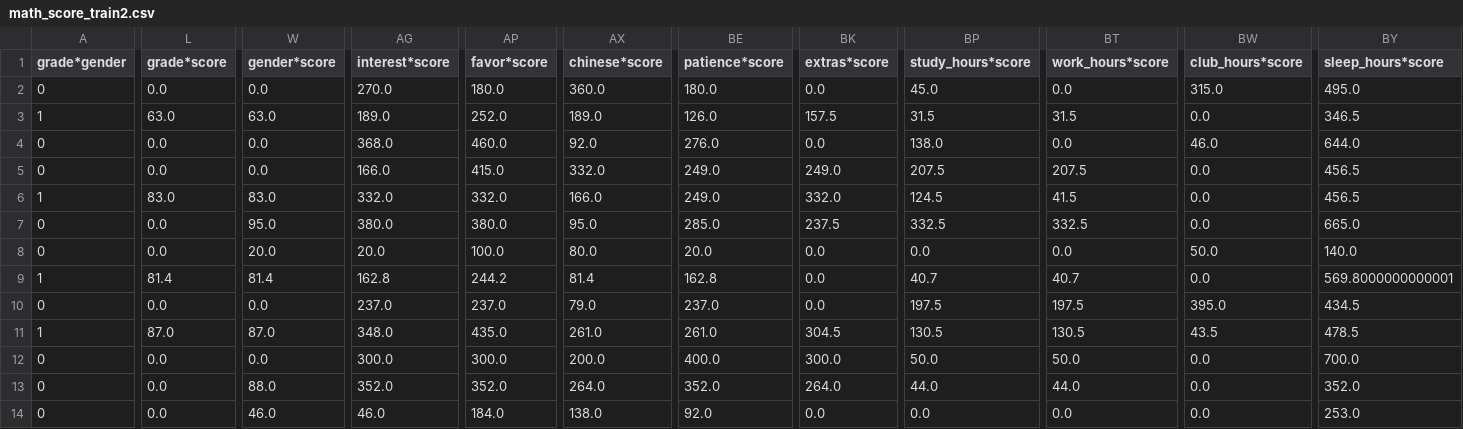
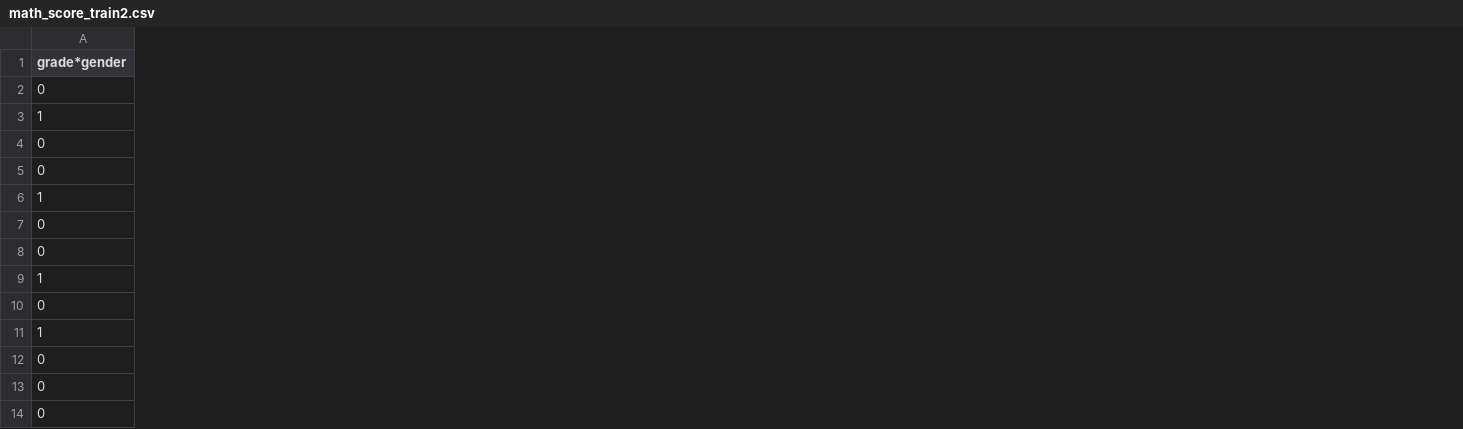
Before and after one commit to doggydoggy0101/math_project, a CSV file: regression_analysis/group_project/data/math_score_train2.csv, drawn as a sheet; only a part is shown, gaps mark what is left out; the diff covers the shown part only; the diff names each change by its address in the sheet, - before the commit and + after, or states it on an @@ line.

```diff
--- a/regression_analysis/group_project/data/math_score_train2.csv
+++ b/regression_analysis/group_project/data/math_score_train2.csv
-column L (grade*score), rows 2-14: 0.0 | 63.0 | 0.0 | 0.0 | 83.0 | 0.0 | 0.0 | 81.4 | 0.0 | 87.0 | 0.0 | 0.0 | 0.0
-column W (gender*score), rows 2-14: 0.0 | 63.0 | 0.0 | 0.0 | 83.0 | 95.0 | 20.0 | 81.4 | 0.0 | 87.0 | 0.0 | 88.0 | 46.0
-column AG (interest*score), rows 2-14: 270.0 | 189.0 | 368.0 | 166.0 | 332.0 | 380.0 | 20.0 | 162.8 | 237.0 | 348.0 | 300.0 | 352.0 | 46.0
-column AP (favor*score), rows 2-14: 180.0 | 252.0 | 460.0 | 415.0 | 332.0 | 380.0 | 100.0 | 244.2 | 237.0 | 435.0 | 300.0 | 352.0 | 184.0
-column AX (chinese*score), rows 2-14: 360.0 | 189.0 | 92.0 | 332.0 | 166.0 | 95.0 | 80.0 | 81.4 | 79.0 | 261.0 | 200.0 | 264.0 | 138.0
-column BE (patience*score), rows 2-14: 180.0 | 126.0 | 276.0 | 249.0 | 249.0 | 285.0 | 20.0 | 162.8 | 237.0 | 261.0 | 400.0 | 352.0 | 92.0
-column BK (extras*score), rows 2-14: 0.0 | 157.5 | 0.0 | 249.0 | 332.0 | 237.5 | 0.0 | 0.0 | 0.0 | 304.5 | 300.0 | 264.0 | 0.0
-column BP (study_hours*score), rows 2-14: 45.0 | 31.5 | 138.0 | 207.5 | 124.5 | 332.5 | 0.0 | 40.7 | 197.5 | 130.5 | 50.0 | 44.0 | 0.0
-column BT (work_hours*score), rows 2-14: 0.0 | 31.5 | 0.0 | 207.5 | 41.5 | 332.5 | 0.0 | 40.7 | 197.5 | 130.5 | 50.0 | 44.0 | 0.0
-column BW (club_hours*score), rows 2-14: 315.0 | 0.0 | 46.0 | 0.0 | 0.0 | 0.0 | 50.0 | 0.0 | 395.0 | 43.5 | 0.0 | 0.0 | 0.0
-column BY (sleep_hours*score), rows 2-14: 495.0 | 346.5 | 644.0 | 456.5 | 456.5 | 665.0 | 140.0 | 569.8000000000001 | 434.5 | 478.5 | 700.0 | 352.0 | 253.0
```
Also changed, not shown: 1 removed column elsewhere in this file, regression_analysis/group_project/data/math_score_test2.csv, 4 other files.
